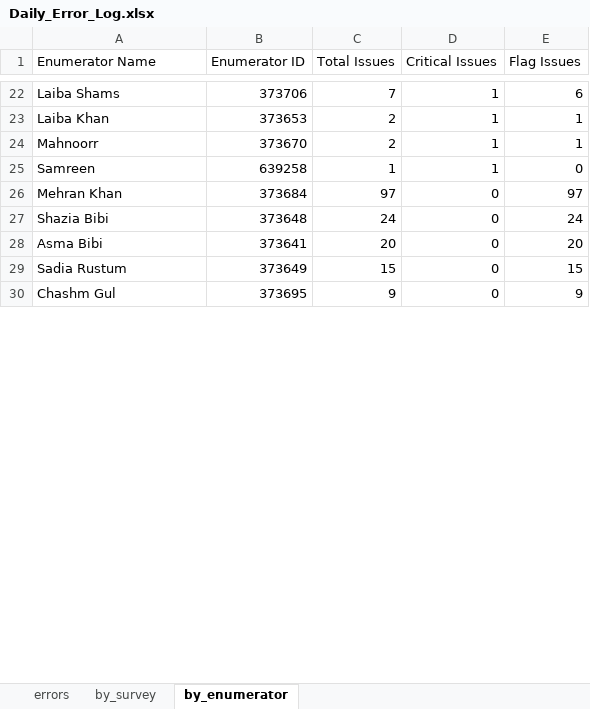
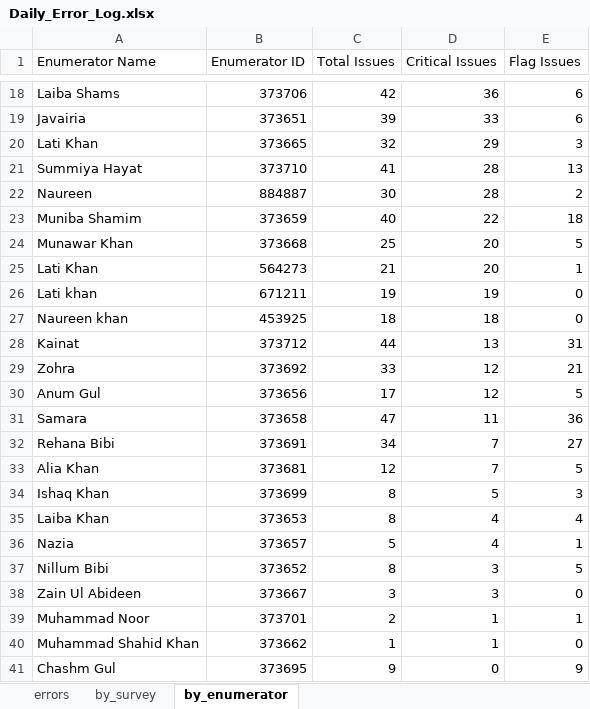
Before and after one commit to malkiaman-dev/KP_RAP_M_-_E_Dashboard, an Excel workbook: Error_log/Daily_Error_Log.xlsx, sheet by_enumerator, drawn as a sheet; only a part is shown, gaps mark what is left out; values as stored, in another font and other column widths than the file's, no borders; removed rows and columns are numbered as before the commit, all else as after; the diff covers the shown part only; the diff names each change by its address in the sheet, - before the commit and + after, or states it on an @@ line.

Commit message:
Add protocol extras to household and tracking checks, and update configuration files
- Integrated `run_household_protocol` and `run_tracking_protocol` functions to extend issue reporting capabilities in household.py and tracking.py.
- Updated household_columns.yaml with new duration and transport eligibility parameters.
- Enhanced tracking_columns.yaml with additional fields for duplicate phone handling and girl contact information.
- Modified error log files to reflect changes in data structure.

```diff
--- a/Error_log/Daily_Error_Log.xlsx (sheet by_enumerator)
+++ b/Error_log/Daily_Error_Log.xlsx (sheet by_enumerator)
-C18 (Total Issues): 7
+C18 (Total Issues): 42
-D18 (Critical Issues): 1
+D18 (Critical Issues): 36
+row 19: Javairia | 373651 | 39 | 33 | 6
+row 20: Lati Khan | 373665 | 32 | 29 | 3
+row 21: Summiya Hayat | 373710 | 41 | 28 | 13
+row 22: Naureen | 884887 | 30 | 28 | 2
+row 23: Muniba Shamim | 373659 | 40 | 22 | 18
+row 24: Munawar Khan | 373668 | 25 | 20 | 5
+row 25: Lati Khan | 564273 | 21 | 20 | 1
+row 26: Lati khan | 671211 | 19 | 19 | 0
+row 27: Naureen khan | 453925 | 18 | 18 | 0
+row 28: Kainat | 373712 | 44 | 13 | 31
+row 29: Zohra | 373692 | 33 | 12 | 21
+row 30: Anum Gul | 373656 | 17 | 12 | 5
+row 31: Samara | 373658 | 47 | 11 | 36
+row 32: Rehana Bibi | 373691 | 34 | 7 | 27
+row 33: Alia Khan | 373681 | 12 | 7 | 5
+row 34: Ishaq Khan | 373699 | 8 | 5 | 3
-C35 (Total Issues): 2
+C35 (Total Issues): 8
-D35 (Critical Issues): 1
+D35 (Critical Issues): 4
-E35 (Flag Issues): 1
+E35 (Flag Issues): 4
+row 36: Nazia | 373657 | 5 | 4 | 1
+row 37: Nillum Bibi | 373652 | 8 | 3 | 5
+row 38: Zain Ul Abideen | 373667 | 3 | 3 | 0
-A39 (Enumerator Name): Mahnoorr
+A39 (Enumerator Name): Muhammad Noor
-B39 (Enumerator ID): 373670
+B39 (Enumerator ID): 373701
-A40 (Enumerator Name): Samreen
+A40 (Enumerator Name): Muhammad Shahid Khan
-B40 (Enumerator ID): 639258
+B40 (Enumerator ID): 373662
-row 26: Mehran Khan | 373684 | 97 | 0 | 97
-row 27: Shazia Bibi | 373648 | 24 | 0 | 24
-row 28: Asma Bibi | 373641 | 20 | 0 | 20
-row 29: Sadia Rustum | 373649 | 15 | 0 | 15
```
Also changed, not shown: 14 added rows, 25 removed rows and 13 edited cells elsewhere in this sheet, sheet errors, sheet by_survey, Error_log/Enumerator_Performance.xlsx, Error_log/Weekly_QA_Summary.xlsx, 5 other files.
